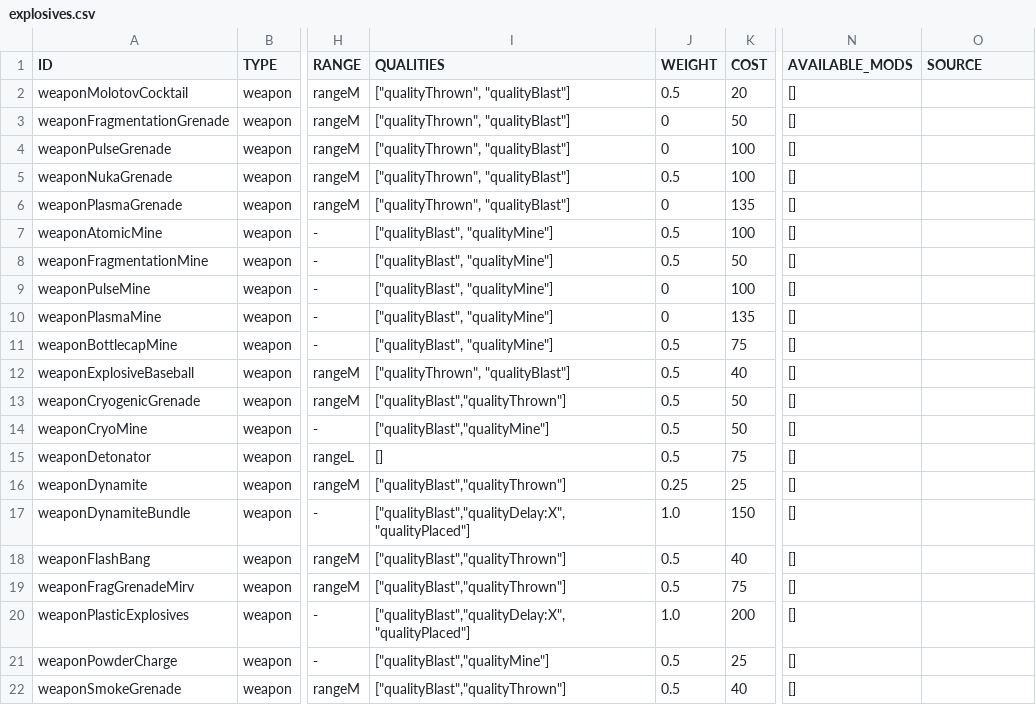
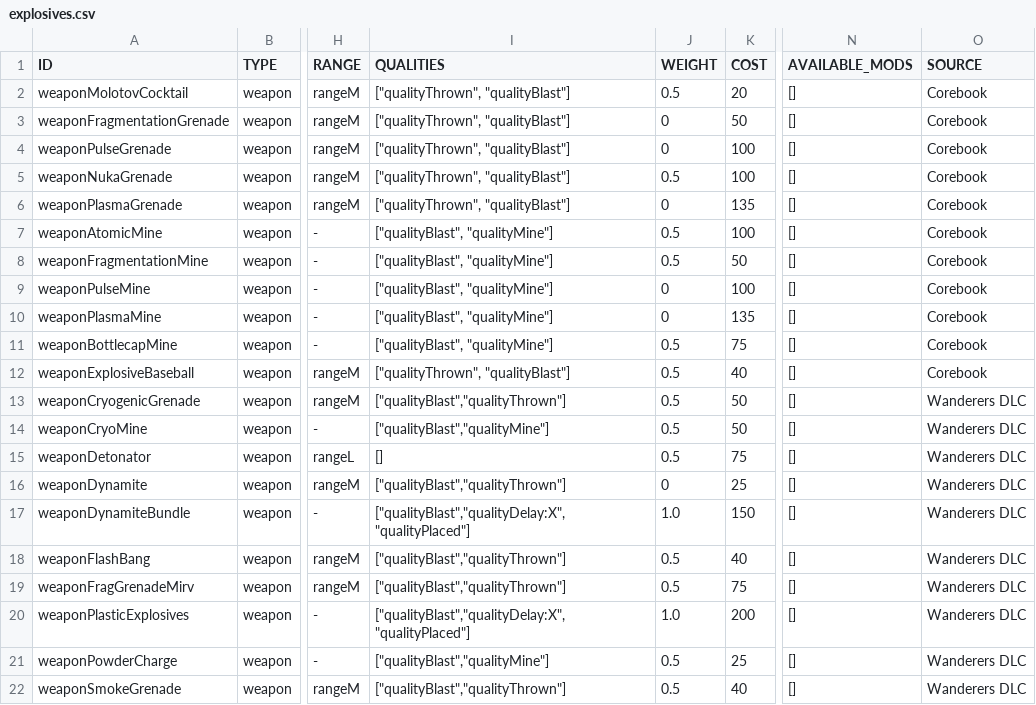
Before and after one commit to vittoema96/vittoema96.github.io, a CSV file: data/sources/weapon/explosives.csv, drawn as a sheet; only a part is shown, gaps mark what is left out; the diff names each change by its address in the sheet, - before the commit and + after, or states it on an @@ line.

```diff
--- a/data/sources/weapon/explosives.csv
+++ b/data/sources/weapon/explosives.csv
-O2:O12 (SOURCE): (empty)
+O2:O12 (SOURCE): Corebook
-O13:O22 (SOURCE): (empty)
+O13:O22 (SOURCE): Wanderers DLC
-J16 (WEIGHT): 0.25
+J16 (WEIGHT): 0
```
Also changed, not shown: data/sources/weapon/bows.csv, data/sources/weapon/energyWeapons.csv, 7 other files.
